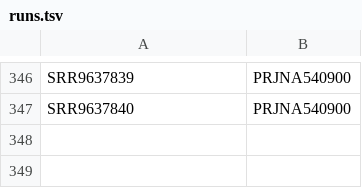
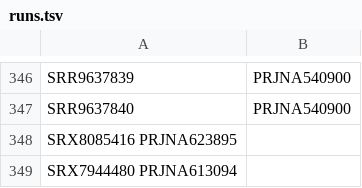
Before and after one commit to ahmedmoustafa/metaT, a TSV file: runs.tsv, drawn as a sheet; only a part is shown, gaps mark what is left out.

Commit message:
Added PRJNA623895 and PRJNA613094

```diff
--- a/runs.tsv
+++ b/runs.tsv
@@ -347 +347,3 @@ SRR9637839	PRJNA540900
 SRR9637840	PRJNA540900
+SRX8085416  PRJNA623895
+SRX7944480  PRJNA613094
```
